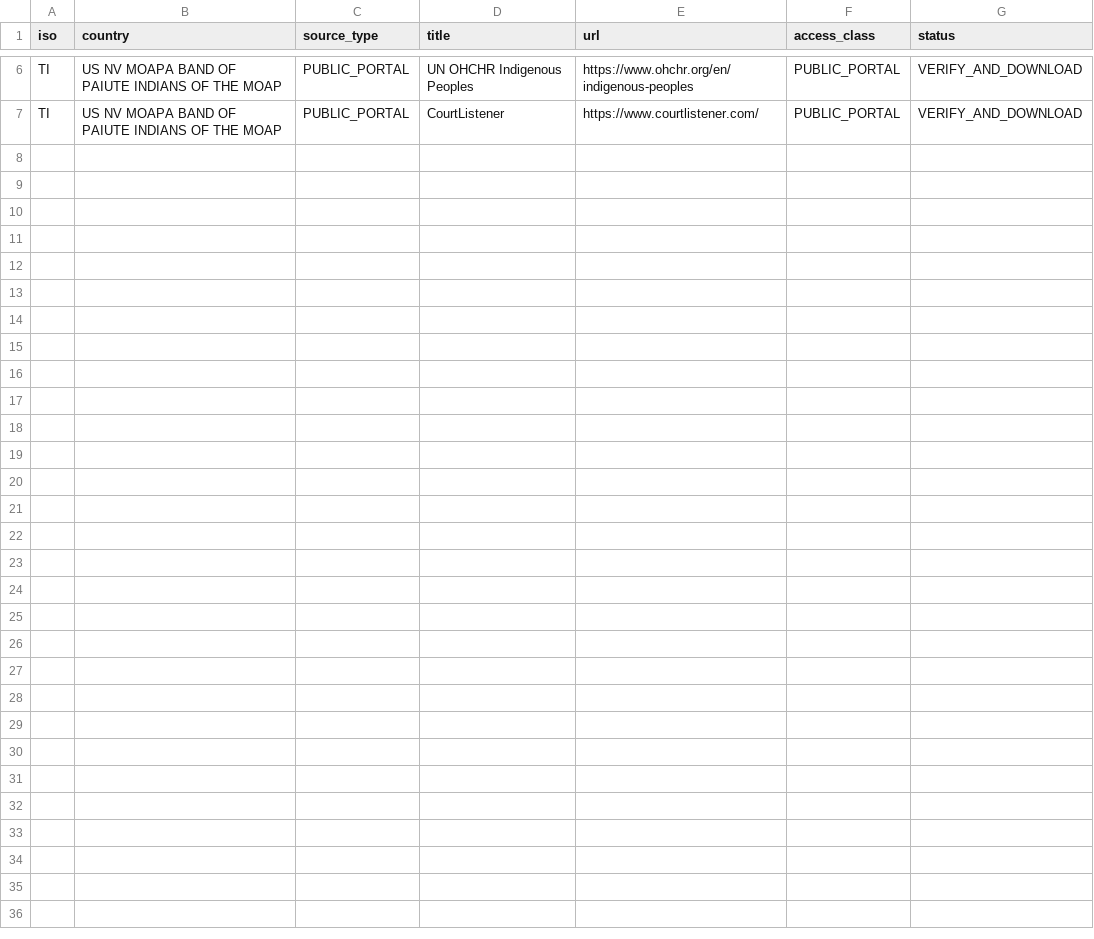
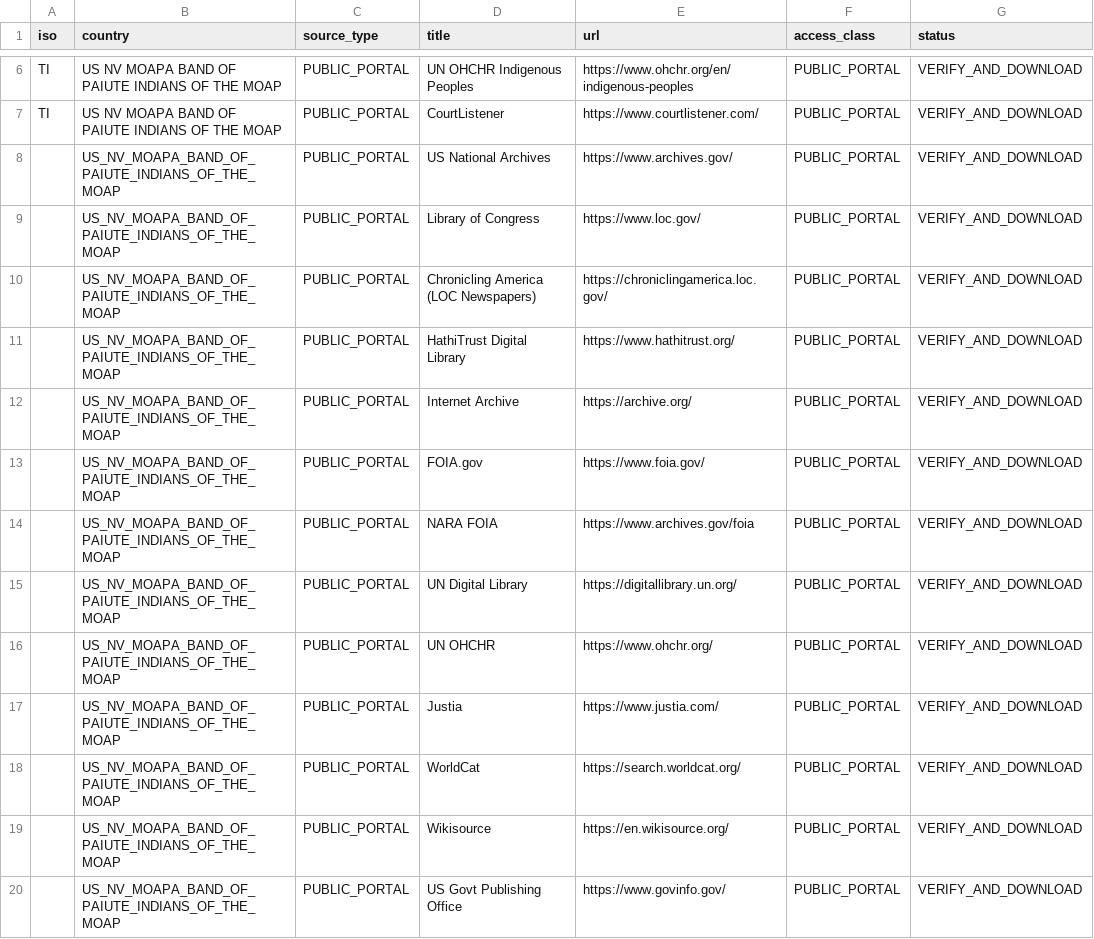
Before and after one commit to GlobalRestitutionAlliance/turtle-island-us-nv-moapa-band-of-paiute-indians-of-the-moap-master-litigation, a CSV file: 03_Evidentiary_Exhibits/PRIMARY_PUBLIC_SOURCES.csv, drawn as a sheet; only a part is shown, gaps mark what is left out.

Commit message:
Expand primary public source registries (Batch 2)

```diff
--- a/03_Evidentiary_Exhibits/PRIMARY_PUBLIC_SOURCES.csv
+++ b/03_Evidentiary_Exhibits/PRIMARY_PUBLIC_SOURCES.csv
@@ -7 +7,14 @@ TI,US NV MOAPA BAND OF PAIUTE INDIANS OF THE MOAP,PUBLIC_PORTAL,UN OHCHR Indigen
 TI,US NV MOAPA BAND OF PAIUTE INDIANS OF THE MOAP,PUBLIC_PORTAL,CourtListener,https://www.courtlistener.com/,PUBLIC_PORTAL,VERIFY_AND_DOWNLOAD
+,US_NV_MOAPA_BAND_OF_PAIUTE_INDIANS_OF_THE_MOAP,PUBLIC_PORTAL,US National Archives,https://www.archives.gov/,PUBLIC_PORTAL,VERIFY_AND_DOWNLOAD
+,US_NV_MOAPA_BAND_OF_PAIUTE_INDIANS_OF_THE_MOAP,PUBLIC_PORTAL,Library of Congress,https://www.loc.gov/,PUBLIC_PORTAL,VERIFY_AND_DOWNLOAD
+,US_NV_MOAPA_BAND_OF_PAIUTE_INDIANS_OF_THE_MOAP,PUBLIC_PORTAL,Chronicling America (LOC Newspapers),https://chroniclingamerica.loc.gov/,PUBLIC_PORTAL,VERIFY_AND_DOWNLOAD
+,US_NV_MOAPA_BAND_OF_PAIUTE_INDIANS_OF_THE_MOAP,PUBLIC_PORTAL,HathiTrust Digital Library,https://www.hathitrust.org/,PUBLIC_PORTAL,VERIFY_AND_DOWNLOAD
+,US_NV_MOAPA_BAND_OF_PAIUTE_INDIANS_OF_THE_MOAP,PUBLIC_PORTAL,Internet Archive,https://archive.org/,PUBLIC_PORTAL,VERIFY_AND_DOWNLOAD
+,US_NV_MOAPA_BAND_OF_PAIUTE_INDIANS_OF_THE_MOAP,PUBLIC_PORTAL,FOIA.gov,https://www.foia.gov/,PUBLIC_PORTAL,VERIFY_AND_DOWNLOAD
+,US_NV_MOAPA_BAND_OF_PAIUTE_INDIANS_OF_THE_MOAP,PUBLIC_PORTAL,NARA FOIA,https://www.archives.gov/foia,PUBLIC_PORTAL,VERIFY_AND_DOWNLOAD
+,US_NV_MOAPA_BAND_OF_PAIUTE_INDIANS_OF_THE_MOAP,PUBLIC_PORTAL,UN Digital Library,https://digitallibrary.un.org/,PUBLIC_PORTAL,VERIFY_AND_DOWNLOAD
+,US_NV_MOAPA_BAND_OF_PAIUTE_INDIANS_OF_THE_MOAP,PUBLIC_PORTAL,UN OHCHR,https://www.ohchr.org/,PUBLIC_PORTAL,VERIFY_AND_DOWNLOAD
+,US_NV_MOAPA_BAND_OF_PAIUTE_INDIANS_OF_THE_MOAP,PUBLIC_PORTAL,Justia,https://www.justia.com/,PUBLIC_PORTAL,VERIFY_AND_DOWNLOAD
+,US_NV_MOAPA_BAND_OF_PAIUTE_INDIANS_OF_THE_MOAP,PUBLIC_PORTAL,WorldCat,https://search.worldcat.org/,PUBLIC_PORTAL,VERIFY_AND_DOWNLOAD
+,US_NV_MOAPA_BAND_OF_PAIUTE_INDIANS_OF_THE_MOAP,PUBLIC_PORTAL,Wikisource,https://en.wikisource.org/,PUBLIC_PORTAL,VERIFY_AND_DOWNLOAD
+,US_NV_MOAPA_BAND_OF_PAIUTE_INDIANS_OF_THE_MOAP,PUBLIC_PORTAL,US Govt Publishing Office,https://www.govinfo.gov/,PUBLIC_PORTAL,VERIFY_AND_DOWNLOAD
```
Also changed, not shown: 2 other files.
